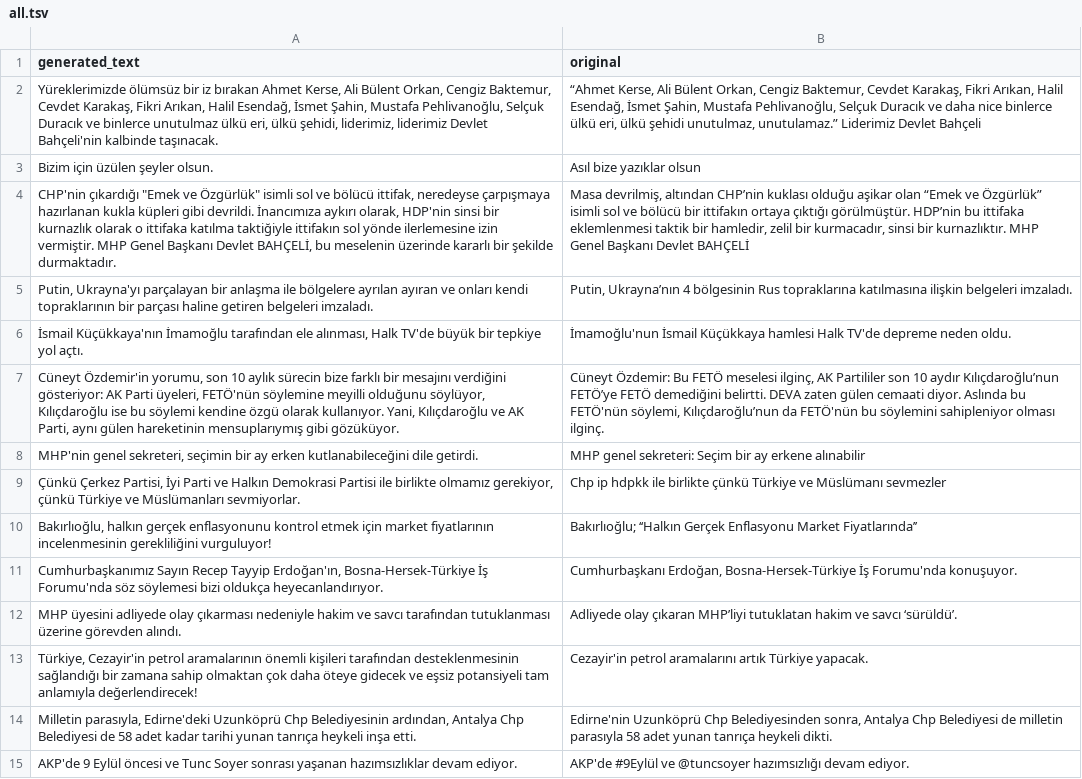
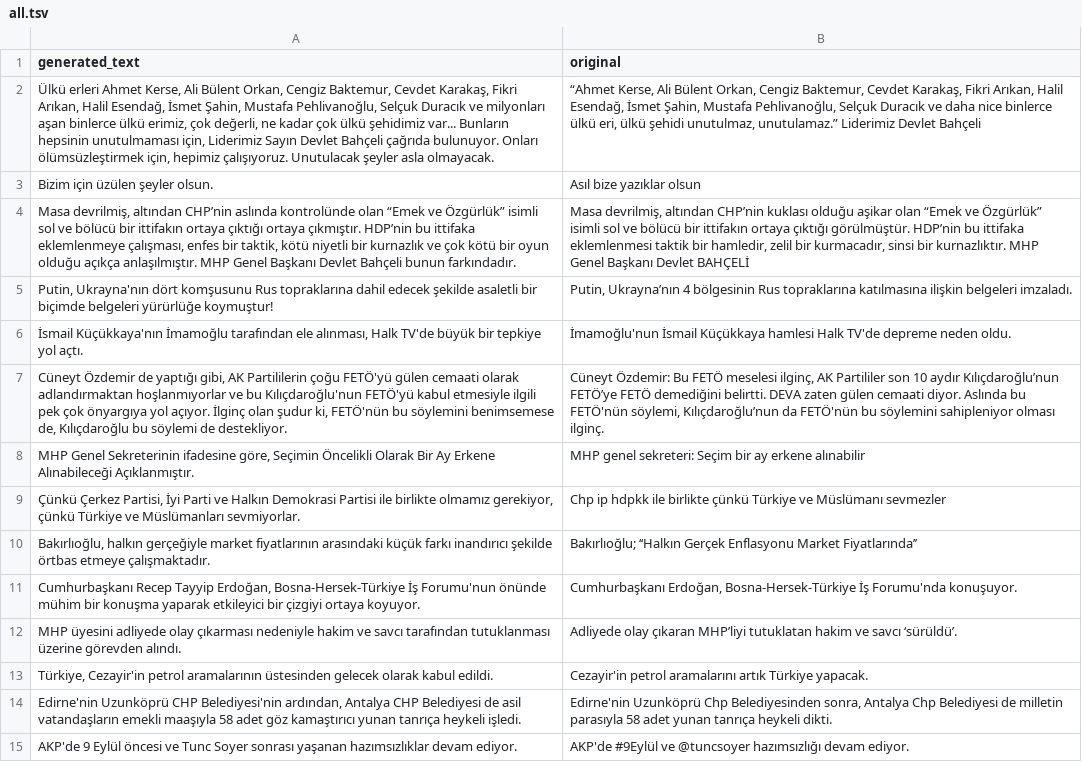
Before and after one commit to dw-innovation/news_subjectivity, a TSV file: dataset/augmented_data/clef2023/turkish/all.tsv, drawn as a sheet; only a part is shown; the diff covers the shown part only; the diff names each change by its address in the sheet, - before the commit and + after, or states it on an @@ line.

```diff
--- a/dataset/augmented_data/clef2023/turkish/all.tsv
+++ b/dataset/augmented_data/clef2023/turkish/all.tsv
-A2 (generated_text): Yüreklerimizde ölümsüz bir iz bırakan Ahmet Kerse, Ali Bülent Orkan, Cengiz Baktemur, Cevdet Karakaş, Fikri Arıkan, Halil Esendağ, İsmet Şahin, Mustafa Pehlivanoğlu, Selçuk Duracık ve binlerce unutulmaz ülkü eri, ülkü şehidi, liderimiz, liderimiz Devlet Bahçeli'nin kalbinde taşınacak.
+A2 (generated_text): Ülkü erleri Ahmet Kerse, Ali Bülent Orkan, Cengiz Baktemur, Cevdet Karakaş, Fikri Arıkan, Halil Esendağ, İsmet Şahin, Mustafa Pehlivanoğlu, Selçuk Duracık ve milyonları aşan binlerce ülkü erimiz, çok değerli, ne kadar çok ülkü şehidimiz var... Bunların hepsinin unutulmaması için, Liderimiz Sayın Devlet Bahçeli çağrıda bulunuyor. Onları ölümsüzleştirmek için, hepimiz çalışıyoruz. Unutulacak şeyler asla olmayacak.
-A4 (generated_text): CHP'nin çıkardığı "Emek ve Özgürlük" isimli sol ve bölücü ittifak, neredeyse çarpışmaya hazırlanan kukla küpleri gibi devrildi. İnancımıza aykırı olarak, HDP'nin sinsi bir kurnazlık olarak o ittifaka katılma taktiğiyle ittifakın sol yönde ilerlemesine izin vermiştir. MHP Genel Başkanı Devlet BAHÇELİ, bu meselenin üzerinde kararlı bir şekilde durmaktadır.
+A4 (generated_text): Masa devrilmiş, altından CHP’nin aslında kontrolünde olan “Emek ve Özgürlük” isimli sol ve bölücü bir ittifakın ortaya çıktığı ortaya çıkmıştır. HDP’nin bu ittifaka eklemlenmeye çalışması, enfes bir taktik, kötü niyetli bir kurnazlık ve çok kötü bir oyun olduğu açıkça anlaşılmıştır. MHP Genel Başkanı Devlet Bahçeli bunun farkındadır.
-A5 (generated_text): Putin, Ukrayna'yı parçalayan bir anlaşma ile bölgelere ayrılan ayıran ve onları kendi topraklarının bir parçası haline getiren belgeleri imzaladı.
+A5 (generated_text): Putin, Ukrayna'nın dört komşusunu Rus topraklarına dahil edecek şekilde asaletli bir biçimde belgeleri yürürlüğe koymuştur!
-A7 (generated_text): Cüneyt Özdemir'in yorumu, son 10 aylık sürecin bize farklı bir mesajını verdiğini gösteriyor: AK Parti üyeleri, FETÖ'nün söylemine meyilli olduğunu söylüyor, Kılıçdaroğlu ise bu söylemi kendine özgü olarak kullanıyor. Yani, Kılıçdaroğlu ve AK Parti, aynı gülen hareketinin mensuplarıymış gibi gözüküyor.
+A7 (generated_text): Cüneyt Özdemir de yaptığı gibi, AK Partililerin çoğu FETÖ'yü gülen cemaati olarak adlandırmaktan hoşlanmıyorlar ve bu Kılıçdaroğlu'nun FETÖ'yü kabul etmesiyle ilgili pek çok önyargıya yol açıyor. İlginç olan şudur ki, FETÖ'nün bu söylemini benimsemese de, Kılıçdaroğlu bu söylemi de destekliyor.
-A8 (generated_text): MHP'nin genel sekreteri, seçimin bir ay erken kutlanabileceğini dile getirdi.
+A8 (generated_text): MHP Genel Sekreterinin ifadesine göre, Seçimin Öncelikli Olarak Bir Ay Erkene Alınabileceği Açıklanmıştır.
-A10 (generated_text): Bakırlıoğlu, halkın gerçek enflasyonunu kontrol etmek için market fiyatlarının incelenmesinin gerekliliğini vurguluyor!
+A10 (generated_text): Bakırlıoğlu, halkın gerçeğiyle market fiyatlarının arasındaki küçük farkı inandırıcı şekilde örtbas etmeye çalışmaktadır.
-A11 (generated_text): Cumhurbaşkanımız Sayın Recep Tayyip Erdoğan'ın, Bosna-Hersek-Türkiye İş Forumu'nda söz söylemesi bizi oldukça heyecanlandırıyor.
+A11 (generated_text): Cumhurbaşkanı Recep Tayyip Erdoğan, Bosna-Hersek-Türkiye İş Forumu'nun önünde mühim bir konuşma yaparak etkileyici bir çizgiyi ortaya koyuyor.
-A13 (generated_text): …petrol aramalarının önemli kişileri tarafından desteklenmesinin sağlandığı bir zamana sahip olmaktan çok daha öteye gidecek ve eşsiz potansiyeli tam anlamıyla değerlendirecek!
+A13 (generated_text): …petrol aramalarının üstesinden gelecek olarak kabul edildi.
-A14 (generated_text): Milletin parasıyla, Edirne'deki Uzunköprü Chp Belediyesinin ardından, Antalya Chp Belediyesi de 58 adet kadar tarihi yunan tanrıça heykeli inşa etti.
+A14 (generated_text): Edirne'nin Uzunköprü CHP Belediyesi'nin ardından, Antalya CHP Belediyesi de asil vatandaşların emekli maaşıyla 58 adet göz kamaştırıcı yunan tanrıça heykeli işledi.
```
Also changed, not shown: 20 edited cells elsewhere in this file, 18 other files.
